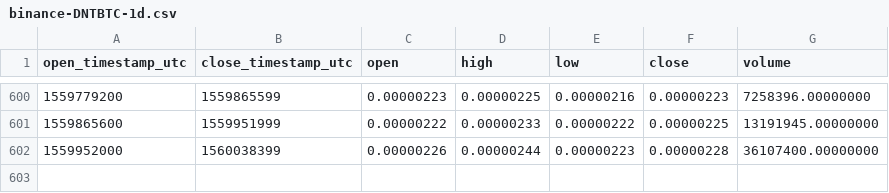
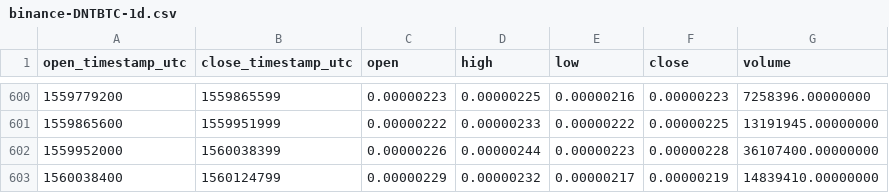
Before and after one commit to cryptobigbro/binance-DNTBTC, a CSV file: binance-DNTBTC-1d.csv, drawn as a sheet; only a part is shown, gaps mark what is left out.

Commit message:
Update OHLCV data.

```diff
--- a/binance-DNTBTC-1d.csv
+++ b/binance-DNTBTC-1d.csv
@@ -602 +602,2 @@ open_timestamp_utc,close_timestamp_utc,open,high,low,close,volume
 1559952000,1560038399,0.00000226,0.00000244,0.00000223,0.00000228,36107400.00000000
+1560038400,1560124799,0.00000229,0.00000232,0.00000217,0.00000219,14839410.00000000
```
Also changed, not shown: 1 other file.
